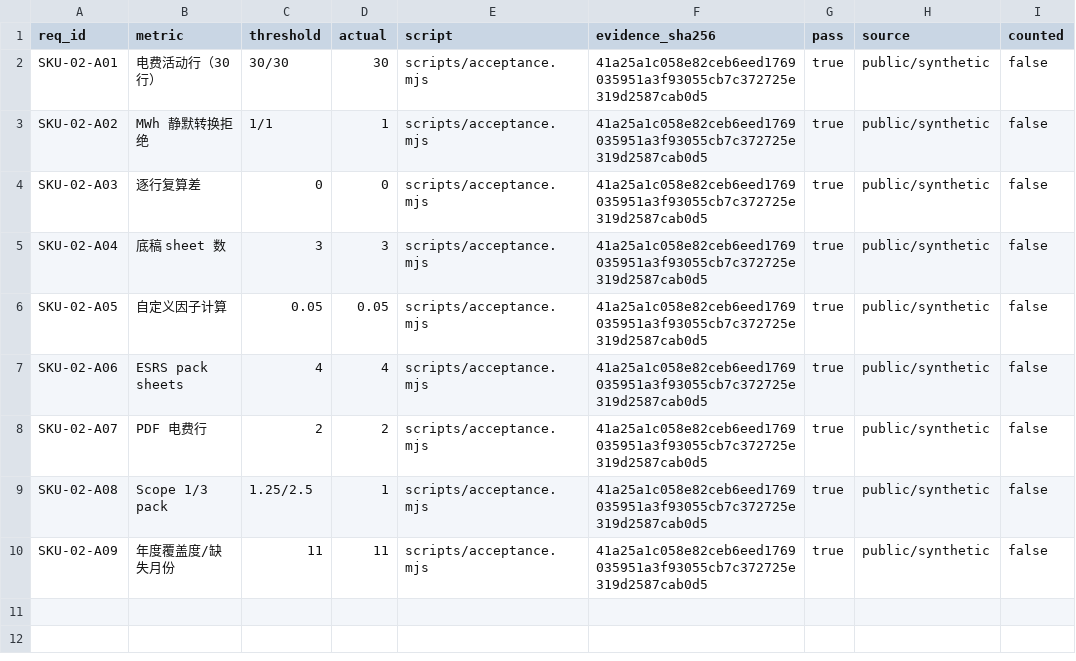
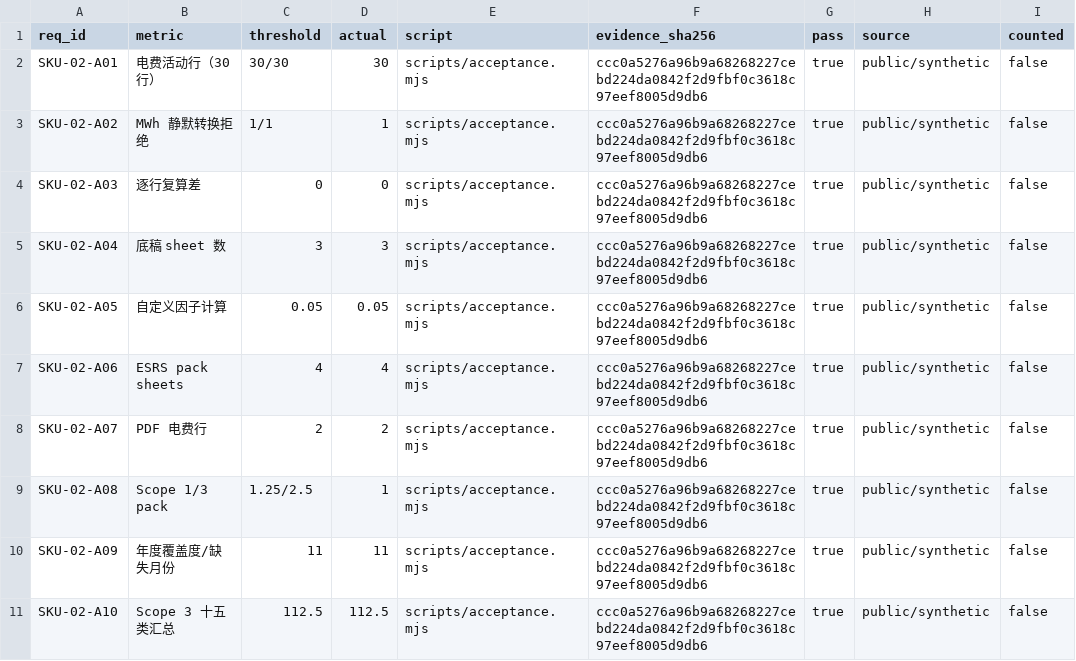
Before and after one commit to PerryLink/dsh-ghg, a CSV file: ACCEPTANCE.csv, drawn as a sheet.

```diff
--- a/ACCEPTANCE.csv
+++ b/ACCEPTANCE.csv
@@ -1,10 +1,11 @@
 req_id,metric,threshold,actual,script,evidence_sha256,pass,source,counted
-SKU-02-A01,电费活动行（30 行）,30/30,30,scripts/acceptance.mjs,41a25a1c058e82ceb6eed1769035951a3f93055cb7c372725e319d2587cab0d5,true,public/synthetic,false
-SKU-02-A02,MWh 静默转换拒绝,1/1,1,scripts/acceptance.mjs,41a25a1c058e82ceb6eed1769035951a3f93055cb7c372725e319d2587cab0d5,true,public/synthetic,false
-SKU-02-A03,逐行复算差,0,0,scripts/acceptance.mjs,41a25a1c058e82ceb6eed1769035951a3f93055cb7c372725e319d2587cab0d5,true,public/synthetic,false
-SKU-02-A04,底稿 sheet 数,3,3,scripts/acceptance.mjs,41a25a1c058e82ceb6eed1769035951a3f93055cb7c372725e319d2587cab0d5,true,public/synthetic,false
-SKU-02-A05,自定义因子计算,0.05,0.05,scripts/acceptance.mjs,41a25a1c058e82ceb6eed1769035951a3f93055cb7c372725e319d2587cab0d5,true,public/synthetic,false
-SKU-02-A06,ESRS pack sheets,4,4,scripts/acceptance.mjs,41a25a1c058e82ceb6eed1769035951a3f93055cb7c372725e319d2587cab0d5,true,public/synthetic,false
-SKU-02-A07,PDF 电费行,2,2,scripts/acceptance.mjs,41a25a1c058e82ceb6eed1769035951a3f93055cb7c372725e319d2587cab0d5,true,public/synthetic,false
-SKU-02-A08,Scope 1/3 pack,1.25/2.5,1,scripts/acceptance.mjs,41a25a1c058e82ceb6eed1769035951a3f93055cb7c372725e319d2587cab0d5,true,public/synthetic,false
-SKU-02-A09,年度覆盖度/缺失月份,11,11,scripts/acceptance.mjs,41a25a1c058e82ceb6eed1769035951a3f93055cb7c372725e319d2587cab0d5,true,public/synthetic,false
+SKU-02-A01,电费活动行（30 行）,30/30,30,scripts/acceptance.mjs,ccc0a5276a96b9a68268227cebd224da0842f2d9fbf0c3618c97eef8005d9db6,true,public/synthetic,false
+SKU-02-A02,MWh 静默转换拒绝,1/1,1,scripts/acceptance.mjs,ccc0a5276a96b9a68268227cebd224da0842f2d9fbf0c3618c97eef8005d9db6,true,public/synthetic,false
+SKU-02-A03,逐行复算差,0,0,scripts/acceptance.mjs,ccc0a5276a96b9a68268227cebd224da0842f2d9fbf0c3618c97eef8005d9db6,true,public/synthetic,false
+SKU-02-A04,底稿 sheet 数,3,3,scripts/acceptance.mjs,ccc0a5276a96b9a68268227cebd224da0842f2d9fbf0c3618c97eef8005d9db6,true,public/synthetic,false
+SKU-02-A05,自定义因子计算,0.05,0.05,scripts/acceptance.mjs,ccc0a5276a96b9a68268227cebd224da0842f2d9fbf0c3618c97eef8005d9db6,true,public/synthetic,false
+SKU-02-A06,ESRS pack sheets,4,4,scripts/acceptance.mjs,ccc0a5276a96b9a68268227cebd224da0842f2d9fbf0c3618c97eef8005d9db6,true,public/synthetic,false
+SKU-02-A07,PDF 电费行,2,2,scripts/acceptance.mjs,ccc0a5276a96b9a68268227cebd224da0842f2d9fbf0c3618c97eef8005d9db6,true,public/synthetic,false
+SKU-02-A08,Scope 1/3 pack,1.25/2.5,1,scripts/acceptance.mjs,ccc0a5276a96b9a68268227cebd224da0842f2d9fbf0c3618c97eef8005d9db6,true,public/synthetic,false
+SKU-02-A09,年度覆盖度/缺失月份,11,11,scripts/acceptance.mjs,ccc0a5276a96b9a68268227cebd224da0842f2d9fbf0c3618c97eef8005d9db6,true,public/synthetic,false
+SKU-02-A10,Scope 3 十五类汇总,112.5,112.5,scripts/acceptance.mjs,ccc0a5276a96b9a68268227cebd224da0842f2d9fbf0c3618c97eef8005d9db6,true,public/synthetic,false
```
Also changed, not shown: 9 other files.
